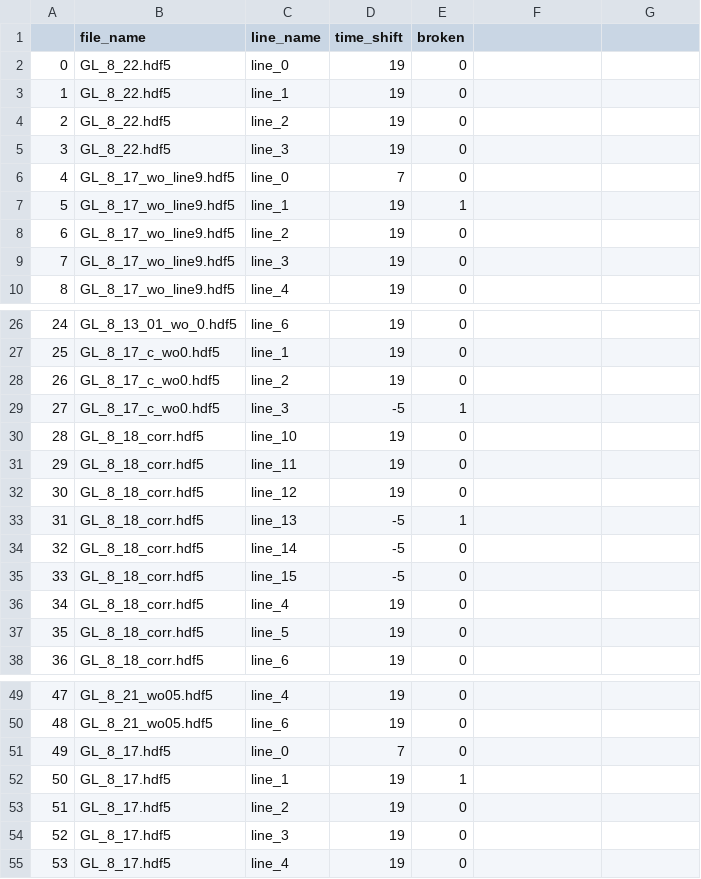
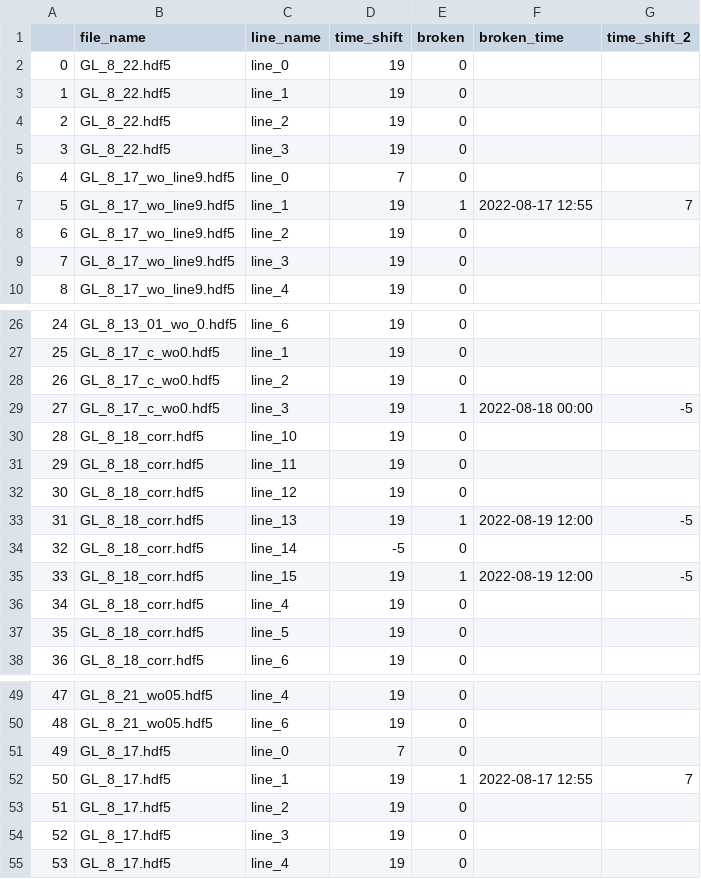
Before and after one commit to meghanasharp/OSUtoolbox, a CSV file: time_shift_for_lines.csv, drawn as a sheet; only a part is shown, gaps mark what is left out; the diff names each change by its address in the sheet, - before the commit and + after, or states it on an @@ line.

Commit message:
working time shift

```diff
--- a/time_shift_for_lines.csv
+++ b/time_shift_for_lines.csv
-F1: (empty)
+F1: broken_time
-G1: (empty)
+G1: time_shift_2
-F7 (broken_time): (empty)
+F7 (broken_time): 2022-08-17 12:55
-G7 (time_shift_2): (empty)
+G7 (time_shift_2): 7
-D29 (time_shift): -5
+D29 (time_shift): 19
-F29 (broken_time): (empty)
+F29 (broken_time): 2022-08-18 00:00
-G29 (time_shift_2): (empty)
+G29 (time_shift_2): -5
-D33 (time_shift): -5
+D33 (time_shift): 19
-F33 (broken_time): (empty)
+F33 (broken_time): 2022-08-19 12:00
-G33 (time_shift_2): (empty)
+G33 (time_shift_2): -5
-D35 (time_shift): -5
+D35 (time_shift): 19
-E35 (broken): 0
+E35 (broken): 1
-F35 (broken_time): (empty)
+F35 (broken_time): 2022-08-19 12:00
-G35 (time_shift_2): (empty)
+G35 (time_shift_2): -5
-F52 (broken_time): (empty)
+F52 (broken_time): 2022-08-17 12:55
-G52 (time_shift_2): (empty)
+G52 (time_shift_2): 7
```
Also changed, not shown: 1 other file.
